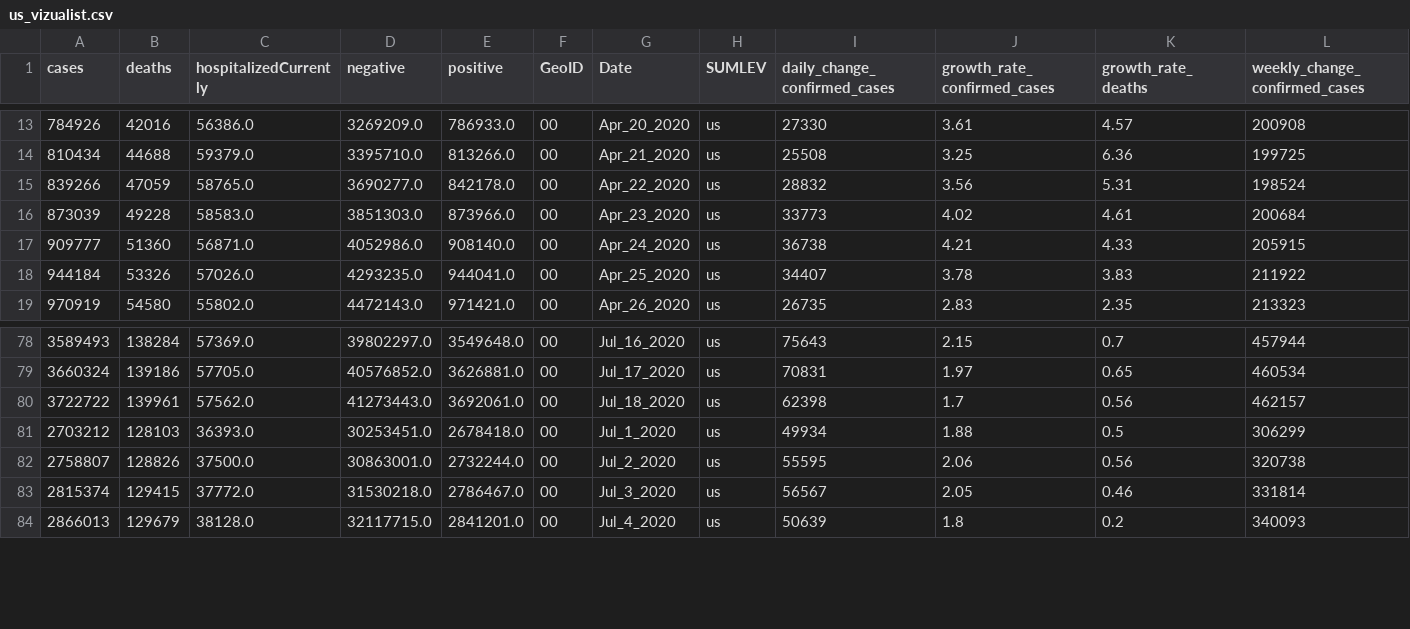
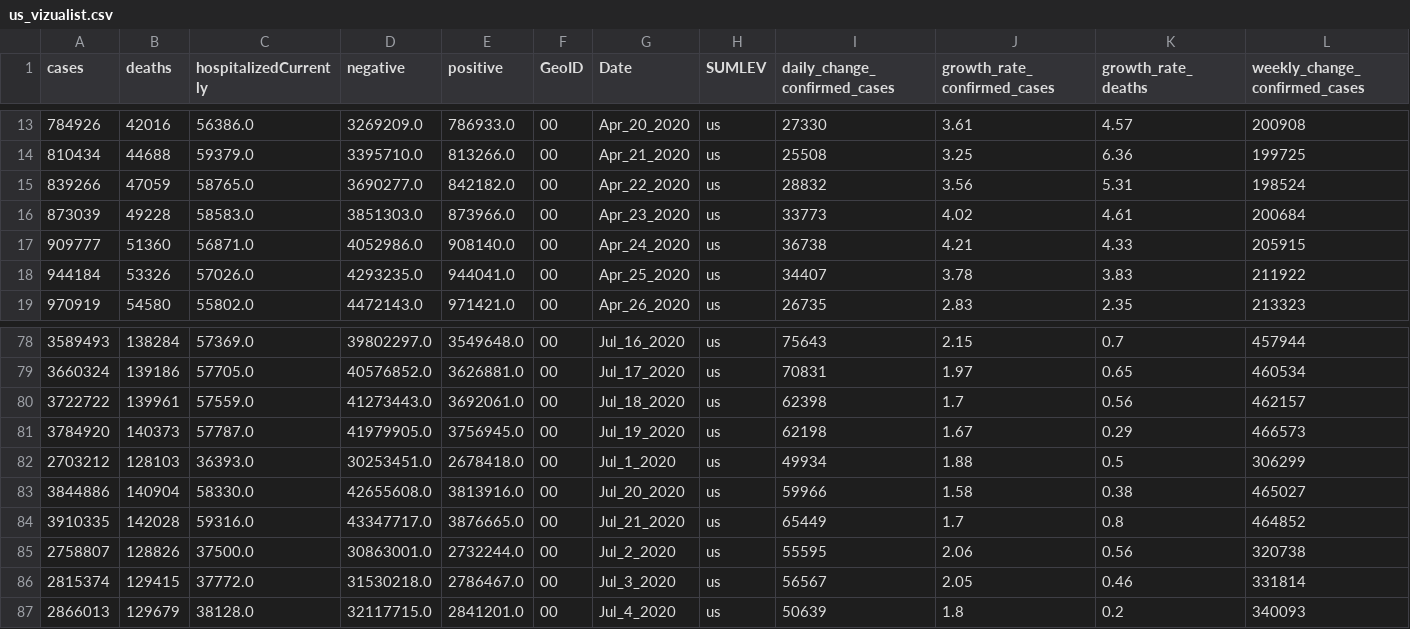
Before and after one commit to vedadr/CORONA19_VIZUALIST, a CSV file: us_vizualist.csv, drawn as a sheet; only a part is shown, gaps mark what is left out; rows hold the shown columns only; the diff names each change by its address in the sheet, - before the commit and + after, or states it on an @@ line.

```diff
--- a/us_vizualist.csv
+++ b/us_vizualist.csv
-E15 (positive): 842178.0
+E15 (positive): 842182.0
-C80 (hospitalizedCurrently): 57562.0
+C80 (hospitalizedCurrently): 57559.0
+row 81: 3784920 | 140373 | 57787.0 | 41979905.0 | 3756945.0 | 00 | Jul_19_2020 | us | 62198 | 1.67 | 0.29 | 466573
+row 83: 3844886 | 140904 | 58330.0 | 42655608.0 | 3813916.0 | 00 | Jul_20_2020 | us | 59966 | 1.58 | 0.38 | 465027
+row 84: 3910335 | 142028 | 59316.0 | 43347717.0 | 3876665.0 | 00 | Jul_21_2020 | us | 65449 | 1.7 | 0.8 | 464852
```
Also changed, not shown: 1 other file.
